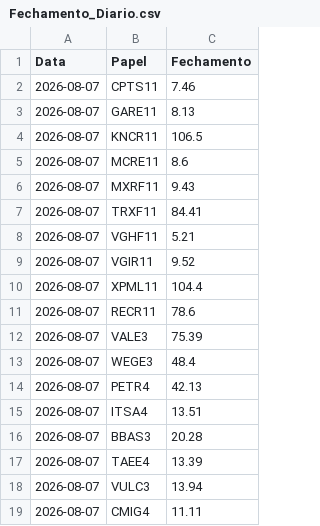
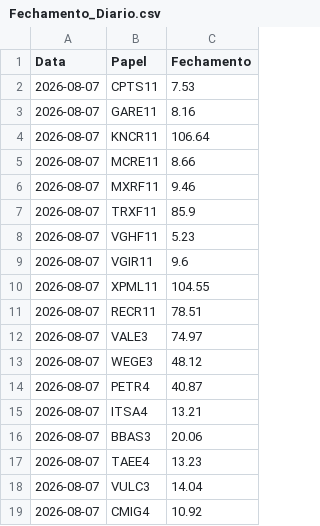
Before and after one commit to dgmalvares/fechamento-b3, a CSV file: Fechamento_Diario.csv, drawn as a sheet.

```diff
--- a/Fechamento_Diario.csv
+++ b/Fechamento_Diario.csv
@@ -1,19 +1,19 @@
 Data,Papel,Fechamento
-2026-08-07,CPTS11,7.46
-2026-08-07,GARE11,8.13
-2026-08-07,KNCR11,106.5
-2026-08-07,MCRE11,8.6
-2026-08-07,MXRF11,9.43
-2026-08-07,TRXF11,84.41
-2026-08-07,VGHF11,5.21
-2026-08-07,VGIR11,9.52
-2026-08-07,XPML11,104.4
-2026-08-07,RECR11,78.6
-2026-08-07,VALE3,75.39
-2026-08-07,WEGE3,48.4
-2026-08-07,PETR4,42.13
-2026-08-07,ITSA4,13.51
-2026-08-07,BBAS3,20.28
-2026-08-07,TAEE4,13.39
-2026-08-07,VULC3,13.94
-2026-08-07,CMIG4,11.11
+2026-08-07,CPTS11,7.53
+2026-08-07,GARE11,8.16
+2026-08-07,KNCR11,106.64
+2026-08-07,MCRE11,8.66
+2026-08-07,MXRF11,9.46
+2026-08-07,TRXF11,85.9
+2026-08-07,VGHF11,5.23
+2026-08-07,VGIR11,9.6
+2026-08-07,XPML11,104.55
+2026-08-07,RECR11,78.51
+2026-08-07,VALE3,74.97
+2026-08-07,WEGE3,48.12
+2026-08-07,PETR4,40.87
+2026-08-07,ITSA4,13.21
+2026-08-07,BBAS3,20.06
+2026-08-07,TAEE4,13.23
+2026-08-07,VULC3,14.04
+2026-08-07,CMIG4,10.92
```
